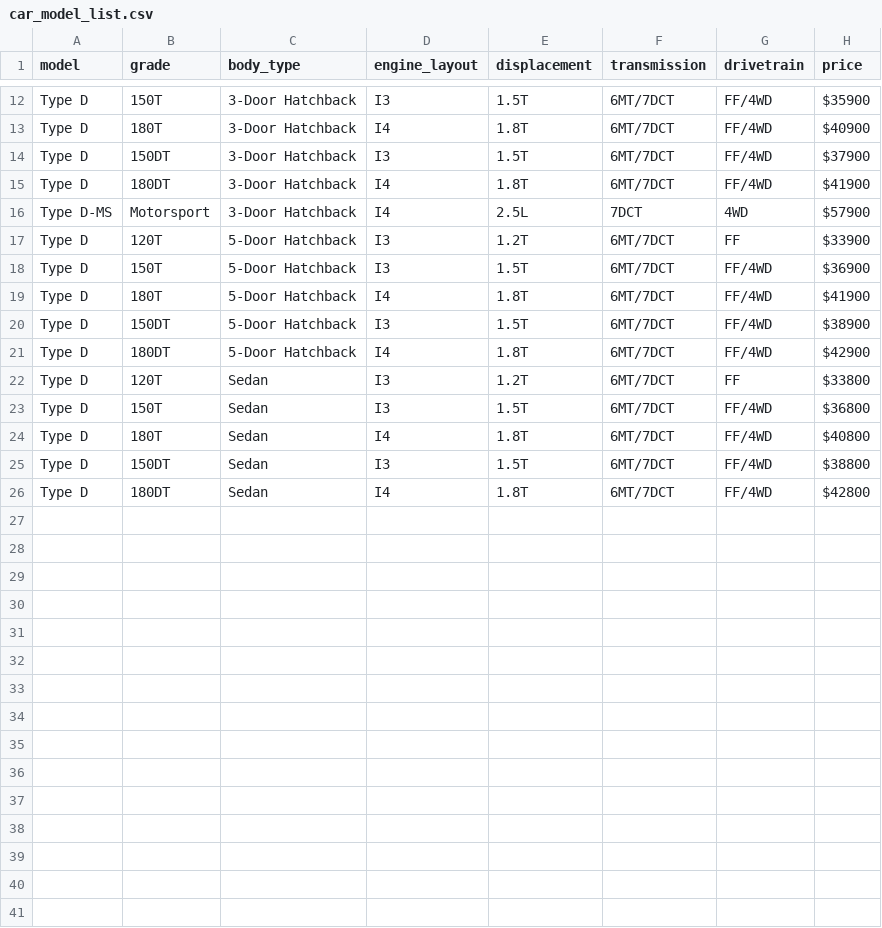
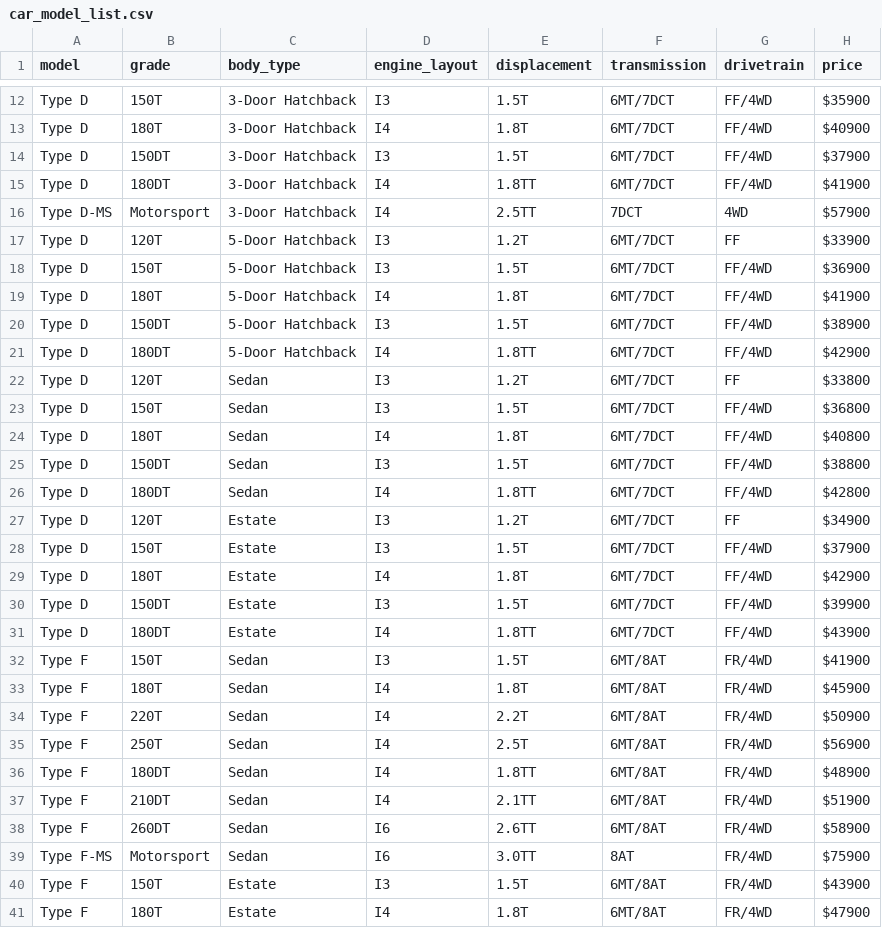
Before and after one commit to AlanLi1091/Test-Dealership, a CSV file: car_model_list.csv, drawn as a sheet; only a part is shown, gaps mark what is left out; the diff covers the shown part only.

Commit message:
adding more lines

```diff
--- a/car_model_list.csv
+++ b/car_model_list.csv
@@ -14,4 +14,4 @@ Type D,180T,3-Door Hatchback,I4,1.8T,6MT/7DCT,FF/4WD,$40900
 Type D,150DT,3-Door Hatchback,I3,1.5T,6MT/7DCT,FF/4WD,$37900
-Type D,180DT,3-Door Hatchback,I4,1.8T,6MT/7DCT,FF/4WD,$41900
-Type D-MS,Motorsport,3-Door Hatchback,I4,2.5L,7DCT,4WD,$57900
+Type D,180DT,3-Door Hatchback,I4,1.8TT,6MT/7DCT,FF/4WD,$41900
+Type D-MS,Motorsport,3-Door Hatchback,I4,2.5TT,7DCT,4WD,$57900
 Type D,120T,5-Door Hatchback,I3,1.2T,6MT/7DCT,FF,$33900
@@ -20,3 +20,3 @@ Type D,180T,5-Door Hatchback,I4,1.8T,6MT/7DCT,FF/4WD,$41900
 Type D,150DT,5-Door Hatchback,I3,1.5T,6MT/7DCT,FF/4WD,$38900
-Type D,180DT,5-Door Hatchback,I4,1.8T,6MT/7DCT,FF/4WD,$42900
+Type D,180DT,5-Door Hatchback,I4,1.8TT,6MT/7DCT,FF/4WD,$42900
 Type D,120T,Sedan,I3,1.2T,6MT/7DCT,FF,$33800
@@ -25,2 +25,17 @@ Type D,180T,Sedan,I4,1.8T,6MT/7DCT,FF/4WD,$40800
 Type D,150DT,Sedan,I3,1.5T,6MT/7DCT,FF/4WD,$38800
-Type D,180DT,Sedan,I4,1.8T,6MT/7DCT,FF/4WD,$42800
+Type D,180DT,Sedan,I4,1.8TT,6MT/7DCT,FF/4WD,$42800
+Type D,120T,Estate,I3,1.2T,6MT/7DCT,FF,$34900
+Type D,150T,Estate,I3,1.5T,6MT/7DCT,FF/4WD,$37900
+Type D,180T,Estate,I4,1.8T,6MT/7DCT,FF/4WD,$42900
+Type D,150DT,Estate,I3,1.5T,6MT/7DCT,FF/4WD,$39900
+Type D,180DT,Estate,I4,1.8TT,6MT/7DCT,FF/4WD,$43900
+Type F,150T,Sedan,I3,1.5T,6MT/8AT,FR/4WD,$41900
+Type F,180T,Sedan,I4,1.8T,6MT/8AT,FR/4WD,$45900
+Type F,220T,Sedan,I4,2.2T,6MT/8AT,FR/4WD,$50900
+Type F,250T,Sedan,I4,2.5T,6MT/8AT,FR/4WD,$56900
+Type F,180DT,Sedan,I4,1.8TT,6MT/8AT,FR/4WD,$48900
+Type F,210DT,Sedan,I4,2.1TT,6MT/8AT,FR/4WD,$51900
+Type F,260DT,Sedan,I6,2.6TT,6MT/8AT,FR/4WD,$58900
+Type F-MS,Motorsport,Sedan,I6,3.0TT,8AT,FR/4WD,$75900
+Type F,150T,Estate,I3,1.5T,6MT/8AT,FR/4WD,$43900
+Type F,180T,Estate,I4,1.8T,6MT/8AT,FR/4WD,$47900
```
Also changed, not shown: 7 added rows and 1 edited cell elsewhere in this file.
